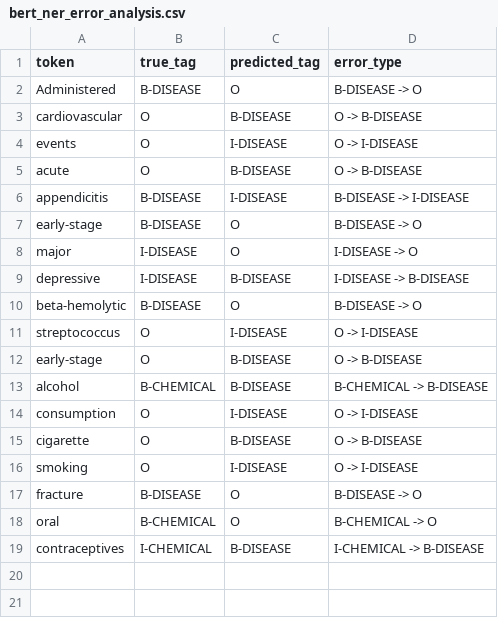
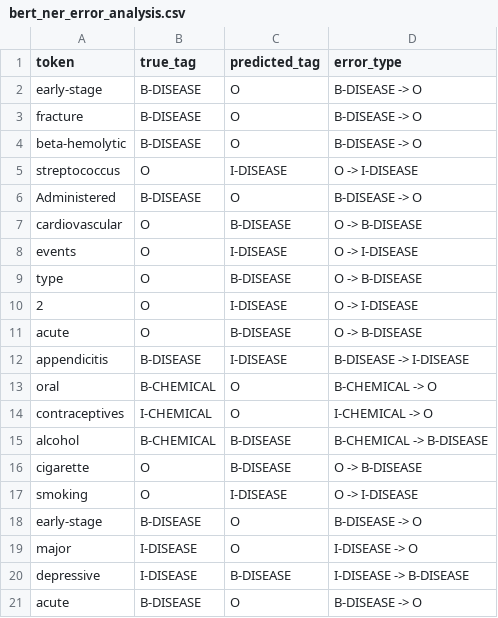
Before and after one commit to ImNico00/NLPExam, a CSV file: pipeline_exam/evaluations_scispacy_groundtruth/bert_ner_error_analysis.csv, drawn as a sheet.

```diff
--- a/pipeline_exam/evaluations_scispacy_groundtruth/bert_ner_error_analysis.csv
+++ b/pipeline_exam/evaluations_scispacy_groundtruth/bert_ner_error_analysis.csv
@@ -1,2 +1,6 @@
 token,true_tag,predicted_tag,error_type
+early-stage,B-DISEASE,O,B-DISEASE -> O
+fracture,B-DISEASE,O,B-DISEASE -> O
+beta-hemolytic,B-DISEASE,O,B-DISEASE -> O
+streptococcus,O,I-DISEASE,O -> I-DISEASE
 Administered,B-DISEASE,O,B-DISEASE -> O
@@ -4,4 +8,11 @@ cardiovascular,O,B-DISEASE,O -> B-DISEASE
 events,O,I-DISEASE,O -> I-DISEASE
+type,O,B-DISEASE,O -> B-DISEASE
+2,O,I-DISEASE,O -> I-DISEASE
 acute,O,B-DISEASE,O -> B-DISEASE
 appendicitis,B-DISEASE,I-DISEASE,B-DISEASE -> I-DISEASE
+oral,B-CHEMICAL,O,B-CHEMICAL -> O
+contraceptives,I-CHEMICAL,O,I-CHEMICAL -> O
+alcohol,B-CHEMICAL,B-DISEASE,B-CHEMICAL -> B-DISEASE
+cigarette,O,B-DISEASE,O -> B-DISEASE
+smoking,O,I-DISEASE,O -> I-DISEASE
 early-stage,B-DISEASE,O,B-DISEASE -> O
@@ -9,11 +20,2 @@ major,I-DISEASE,O,I-DISEASE -> O
 depressive,I-DISEASE,B-DISEASE,I-DISEASE -> B-DISEASE
-beta-hemolytic,B-DISEASE,O,B-DISEASE -> O
-streptococcus,O,I-DISEASE,O -> I-DISEASE
-early-stage,O,B-DISEASE,O -> B-DISEASE
-alcohol,B-CHEMICAL,B-DISEASE,B-CHEMICAL -> B-DISEASE
-consumption,O,I-DISEASE,O -> I-DISEASE
-cigarette,O,B-DISEASE,O -> B-DISEASE
-smoking,O,I-DISEASE,O -> I-DISEASE
-fracture,B-DISEASE,O,B-DISEASE -> O
-oral,B-CHEMICAL,O,B-CHEMICAL -> O
-contraceptives,I-CHEMICAL,B-DISEASE,I-CHEMICAL -> B-DISEASE
+acute,B-DISEASE,O,B-DISEASE -> O
```
Also changed, not shown: pipeline_exam/evaluations_scispacy_groundtruth/bilstm_error_analysis.csv, pipeline_exam/evaluations_scispacy_groundtruth/biobert_ner_error_analysis.csv, 13 other files.
